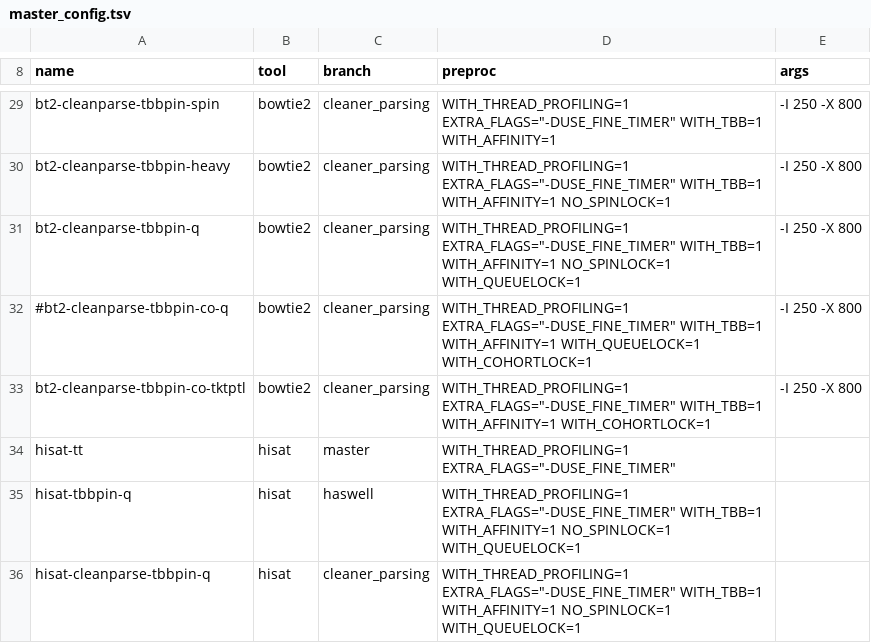
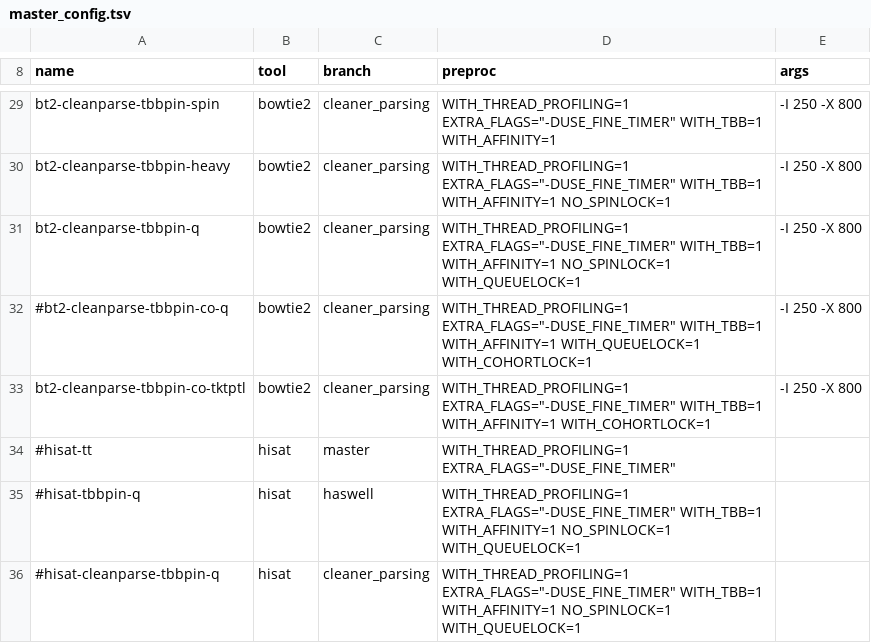
Before and after one commit to BenLangmead/bowtie-scaling, a TSV file: thread_scaling/scripts/master_config.tsv, drawn as a sheet; only a part is shown, gaps mark what is left out.

Commit message:
disabling HISAT runs for now

```diff
--- a/thread_scaling/scripts/master_config.tsv
+++ b/thread_scaling/scripts/master_config.tsv
@@ -33,4 +33,4 @@ bt2-cleanparse-tbbpin-q	bowtie2	cleaner_parsing	WITH_THREAD_PROFILING=1 EXTRA_FL
 bt2-cleanparse-tbbpin-co-tktptl	bowtie2	cleaner_parsing	WITH_THREAD_PROFILING=1 EXTRA_FLAGS="-DUSE_FINE_TIMER" WITH_TBB=1 WITH_AFFINITY=1 WITH_COHORTLOCK=1	-I 250 -X 800
-hisat-tt	hisat	master	WITH_THREAD_PROFILING=1 EXTRA_FLAGS="-DUSE_FINE_TIMER"
-hisat-tbbpin-q	hisat	haswell	WITH_THREAD_PROFILING=1 EXTRA_FLAGS="-DUSE_FINE_TIMER" WITH_TBB=1 WITH_AFFINITY=1 NO_SPINLOCK=1 WITH_QUEUELOCK=1
-hisat-cleanparse-tbbpin-q	hisat	cleaner_parsing	WITH_THREAD_PROFILING=1 EXTRA_FLAGS="-DUSE_FINE_TIMER" WITH_TBB=1 WITH_AFFINITY=1 NO_SPINLOCK=1 WITH_QUEUELOCK=1
+#hisat-tt	hisat	master	WITH_THREAD_PROFILING=1 EXTRA_FLAGS="-DUSE_FINE_TIMER"
+#hisat-tbbpin-q	hisat	haswell	WITH_THREAD_PROFILING=1 EXTRA_FLAGS="-DUSE_FINE_TIMER" WITH_TBB=1 WITH_AFFINITY=1 NO_SPINLOCK=1 WITH_QUEUELOCK=1
+#hisat-cleanparse-tbbpin-q	hisat	cleaner_parsing	WITH_THREAD_PROFILING=1 EXTRA_FLAGS="-DUSE_FINE_TIMER" WITH_TBB=1 WITH_AFFINITY=1 NO_SPINLOCK=1 WITH_QUEUELOCK=1
```
